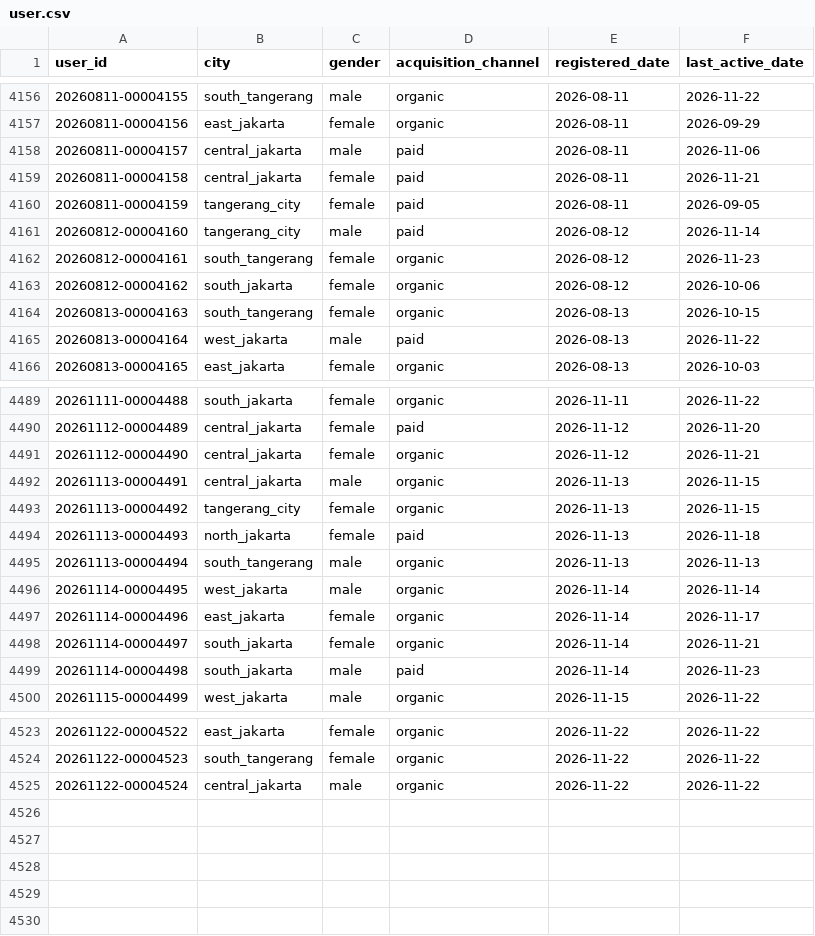
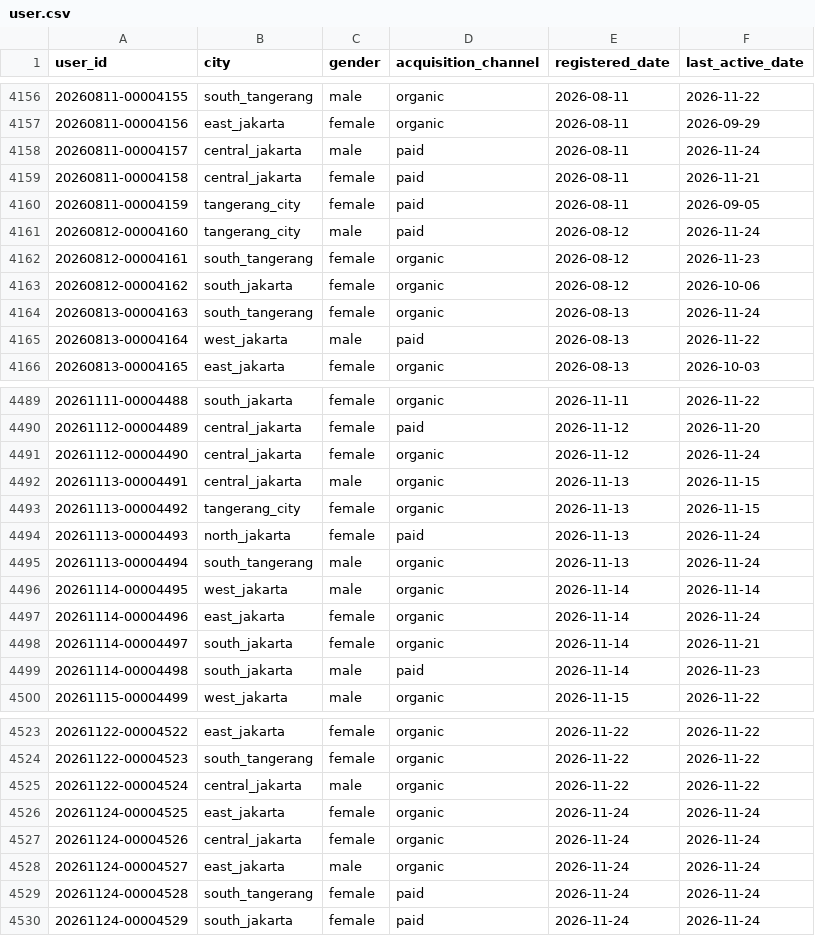
Before and after one commit to ibrasyad/creanu-labs, a CSV file: output/csv-file/user.csv, drawn as a sheet; only a part is shown, gaps mark what is left out; the diff covers the shown part only.

```diff
--- a/output/csv-file/user.csv
+++ b/output/csv-file/user.csv
@@ -4157,9 +4157,9 @@ user_id,city,gender,acquisition_channel,registered_date,last_active_date
 20260811-00004156,east_jakarta,female,organic,2026-08-11,2026-09-29
-20260811-00004157,central_jakarta,male,paid,2026-08-11,2026-11-06
+20260811-00004157,central_jakarta,male,paid,2026-08-11,2026-11-24
 20260811-00004158,central_jakarta,female,paid,2026-08-11,2026-11-21
 20260811-00004159,tangerang_city,female,paid,2026-08-11,2026-09-05
-20260812-00004160,tangerang_city,male,paid,2026-08-12,2026-11-14
+20260812-00004160,tangerang_city,male,paid,2026-08-12,2026-11-24
 20260812-00004161,south_tangerang,female,organic,2026-08-12,2026-11-23
 20260812-00004162,south_jakarta,female,organic,2026-08-12,2026-10-06
-20260813-00004163,south_tangerang,female,organic,2026-08-13,2026-10-15
+20260813-00004163,south_tangerang,female,organic,2026-08-13,2026-11-24
 20260813-00004164,west_jakarta,male,paid,2026-08-13,2026-11-22
@@ -4490,9 +4490,9 @@ user_id,city,gender,acquisition_channel,registered_date,last_active_date
 20261112-00004489,central_jakarta,female,paid,2026-11-12,2026-11-20
-20261112-00004490,central_jakarta,female,organic,2026-11-12,2026-11-21
+20261112-00004490,central_jakarta,female,organic,2026-11-12,2026-11-24
 20261113-00004491,central_jakarta,male,organic,2026-11-13,2026-11-15
 20261113-00004492,tangerang_city,female,organic,2026-11-13,2026-11-15
-20261113-00004493,north_jakarta,female,paid,2026-11-13,2026-11-18
-20261113-00004494,south_tangerang,male,organic,2026-11-13,2026-11-13
+20261113-00004493,north_jakarta,female,paid,2026-11-13,2026-11-24
+20261113-00004494,south_tangerang,male,organic,2026-11-13,2026-11-24
 20261114-00004495,west_jakarta,male,organic,2026-11-14,2026-11-14
-20261114-00004496,east_jakarta,female,organic,2026-11-14,2026-11-17
+20261114-00004496,east_jakarta,female,organic,2026-11-14,2026-11-24
 20261114-00004497,south_jakarta,female,organic,2026-11-14,2026-11-21
@@ -4525 +4525,6 @@ user_id,city,gender,acquisition_channel,registered_date,last_active_date
 20261122-00004524,central_jakarta,male,organic,2026-11-22,2026-11-22
+20261124-00004525,east_jakarta,female,organic,2026-11-24,2026-11-24
+20261124-00004526,central_jakarta,female,organic,2026-11-24,2026-11-24
+20261124-00004527,east_jakarta,male,organic,2026-11-24,2026-11-24
+20261124-00004528,south_tangerang,female,paid,2026-11-24,2026-11-24
+20261124-00004529,south_jakarta,female,paid,2026-11-24,2026-11-24
```
Also changed, not shown: 99 edited cells elsewhere in this file, 9 other files.
